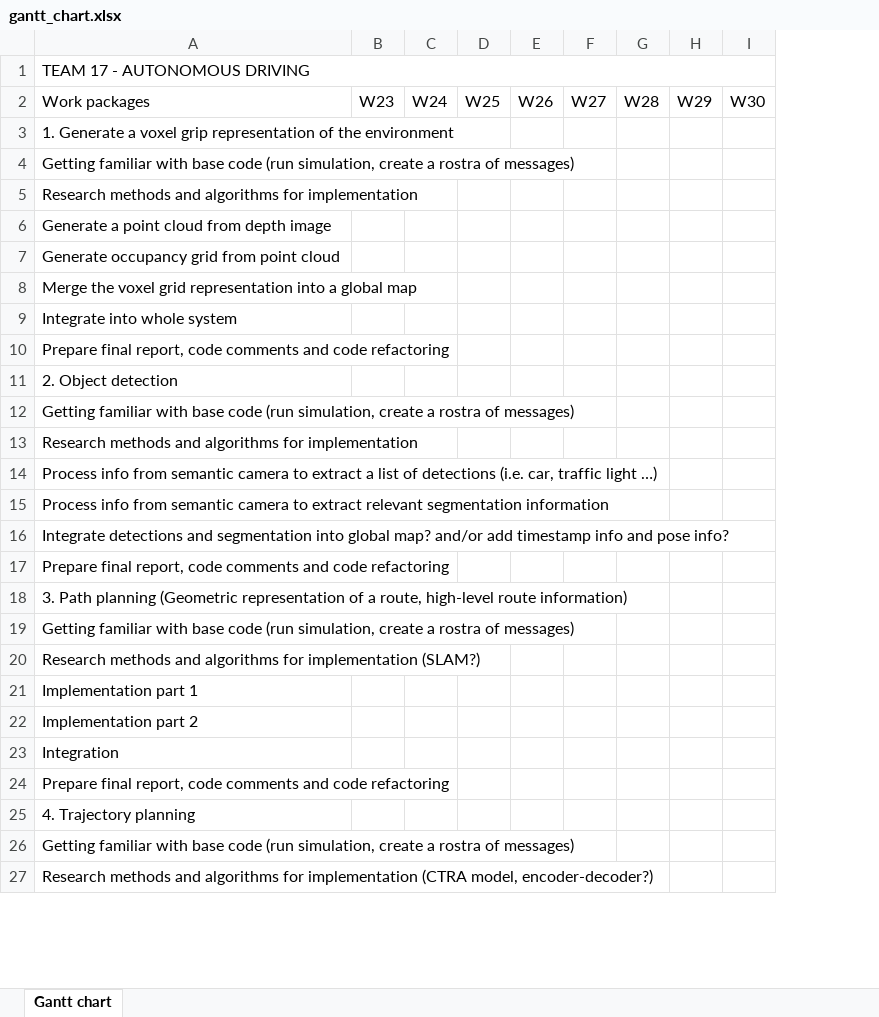
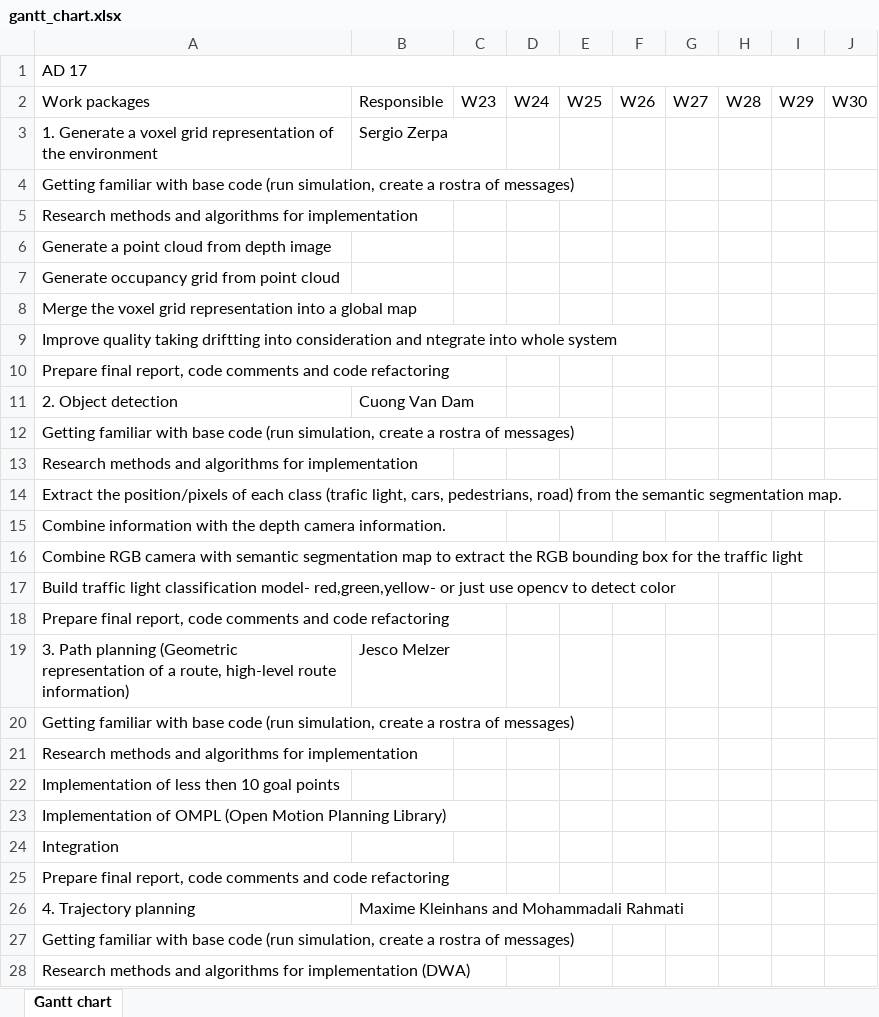
Before and after one commit to szerpadiaz/autonomous_driving, an Excel workbook: documentation/gantt_chart.xlsx, sheet Gantt chart, drawn as a sheet; only a part is shown; values as stored, in another font and other column widths than the file's, no cell formats; charts and pictures and conditional formats not drawn; addresses are those after the commit; the diff covers the shown part only; the diff names each change by its address in the sheet, - before the commit and + after, or states it on an @@ line.

Commit message:
Add final gantt-chart

```diff
--- a/documentation/gantt_chart.xlsx (sheet Gantt chart)
+++ b/documentation/gantt_chart.xlsx (sheet Gantt chart)
+column B, rows 2-11: Responsible | Sergio Zerpa |  |  |  |  |  |  |  | Cuong Van Dam; rows 19-26: Jesco Melzer |  |  |  |  |  |  | Maxime Kleinhans and Mohammadali Rahmati
-A1: TEAM 17 - AUTONOMOUS DRIVING
+A1: AD 17
-A3: …a voxel grip representation of…
+A3: …a voxel grid representation of…
-A9: Integrate into whole…
+A9: Improve quality taking driftting into consideration and ntegrate into whole…
-A14: Process info from semantic camera to extract a list of detections (i.e. car, traffic light …)
+A14: Extract the position/pixels of each class (trafic light, cars, pedestrians, road) from the semantic segmentation map.
-A15: Process info from semantic camera to extract relevant segmentation information
+A15: Combine information with the depth camera information.
-A16: Integrate detections and segmentation into global map? and/or add timestamp info and pose info?
+A16: Combine RGB camera with semantic segmentation map to extract the RGB bounding box for the traffic light
+row 17: Build traffic light classification model- red,green,yellow- or just use opencv to detect color
-A21: …for implementation (SLAM?)
+A21: …for implementation
-A22: Implementation part 1
+A22: Implementation of less then 10 goal points
-A23: Implementation part 2
+A23: Implementation of OMPL (Open Motion Planning Library)
-A28: …for implementation (CTRA model, encoder-decoder?)
+A28: …for implementation (DWA)
```
Also changed, not shown: 4 edited cells elsewhere in this sheet, cell formats, charts or pictures, 1 other file.
